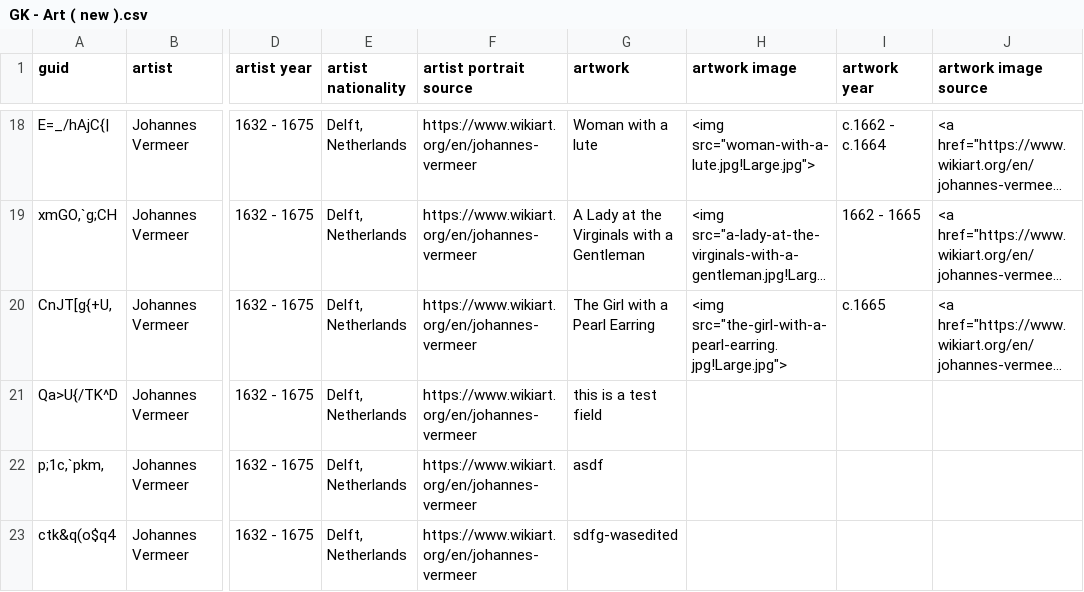
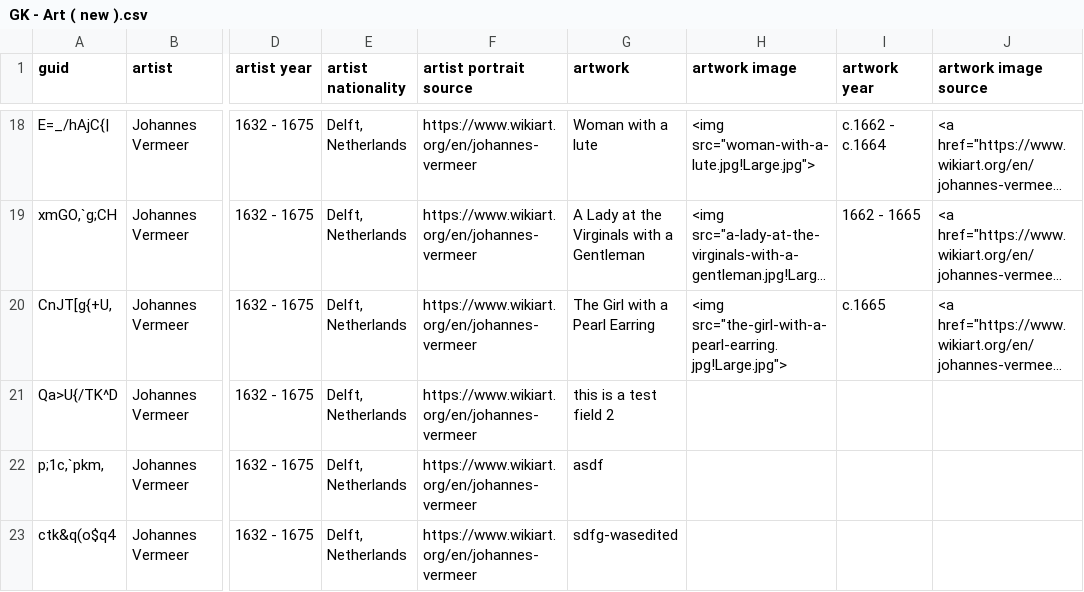
Before and after one commit to markovial/anki, a CSV file: Art/src/data/GK - Art ( new ).csv, drawn as a sheet; only a part is shown, gaps mark what is left out; long unchanged cells end in …; the diff names each change by its address in the sheet, - before the commit and + after, or states it on an @@ line.

```diff
--- a/Art/src/data/GK - Art ( new ).csv
+++ b/Art/src/data/GK - Art ( new ).csv
-G21 (artwork): this is a test field
+G21 (artwork): this is a test field 2
```
Also changed, not shown: 1 other file.
